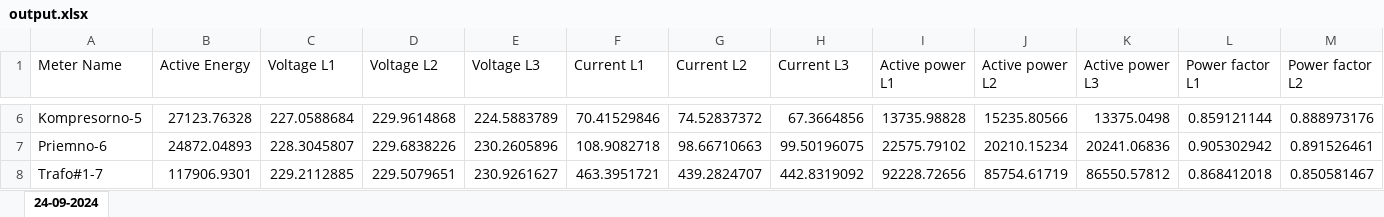
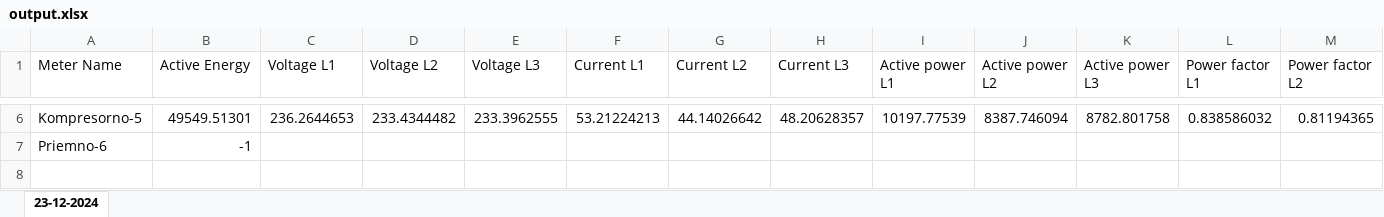
Before and after one commit to 100volts/volts-connector, an Excel workbook: output.xlsx, sheet 23-12-2024, drawn as a sheet; only a part is shown, gaps mark what is left out; values as stored, in another font and other column widths than the file's, no borders; removed rows and columns are numbered as before the commit, all else as after; rows hold the shown columns only; the diff covers the shown part only; the diff names each change by its address in the sheet, - before the commit and + after, or states it on an @@ line.

```diff
--- a/output.xlsx (sheet 23-12-2024)
+++ b/output.xlsx (sheet 23-12-2024)
-sheet tab: 24-09-2024
+sheet tab: 23-12-2024
-B6 (Active Energy): 27123.76328
+B6 (Active Energy): 49549.51301
-C6 (Voltage L1): 227.0588684
+C6 (Voltage L1): 236.2644653
-D6 (Voltage L2): 229.9614868
+D6 (Voltage L2): 233.4344482
-E6 (Voltage L3): 224.5883789
+E6 (Voltage L3): 233.3962555
-F6 (Current L1): 70.41529846
+F6 (Current L1): 53.21224213
-G6 (Current L2): 74.52837372
+G6 (Current L2): 44.14026642
-H6 (Current L3): 67.3664856
+H6 (Current L3): 48.20628357
-I6 (Active power L1): 13735.98828
+I6 (Active power L1): 10197.77539
-J6 (Active power L2): 15235.80566
+J6 (Active power L2): 8387.746094
-K6 (Active power L3): 13375.0498
+K6 (Active power L3): 8782.801758
-L6 (Power factor L1): 0.859121144
+L6 (Power factor L1): 0.838586032
-M6 (Power factor L2): 0.888973176
+M6 (Power factor L2): 0.81194365
-B7 (Active Energy): 24872.04893
+B7 (Active Energy): -1
-C7 (Voltage L1): 228.3045807
+C7 (Voltage L1): (empty)
-D7 (Voltage L2): 229.6838226
+D7 (Voltage L2): (empty)
-E7 (Voltage L3): 230.2605896
+E7 (Voltage L3): (empty)
-F7 (Current L1): 108.9082718
+F7 (Current L1): (empty)
-G7 (Current L2): 98.66710663
+G7 (Current L2): (empty)
-H7 (Current L3): 99.50196075
+H7 (Current L3): (empty)
-I7 (Active power L1): 22575.79102
+I7 (Active power L1): (empty)
-J7 (Active power L2): 20210.15234
+J7 (Active power L2): (empty)
-K7 (Active power L3): 20241.06836
+K7 (Active power L3): (empty)
-L7 (Power factor L1): 0.905302942
+L7 (Power factor L1): (empty)
-M7 (Power factor L2): 0.891526461
+M7 (Power factor L2): (empty)
-row 8: Trafo#1-7 | 117906.9301 | 229.2112885 | 229.5079651 | 230.9261627 | 463.3951721 | 439.2824707 | 442.8319092 | 92228.72656 | 85754.61719 | 86550.57812 | 0.868412018 | 0.850581467
```
Also changed, not shown: 2 added rows, 2 removed rows and 32 edited cells elsewhere in this sheet, 2 other files.
